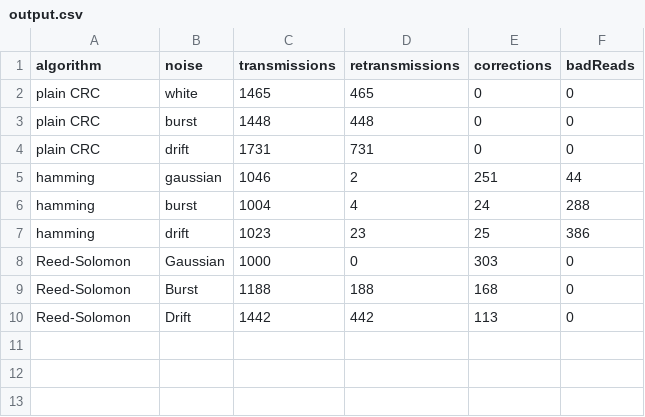
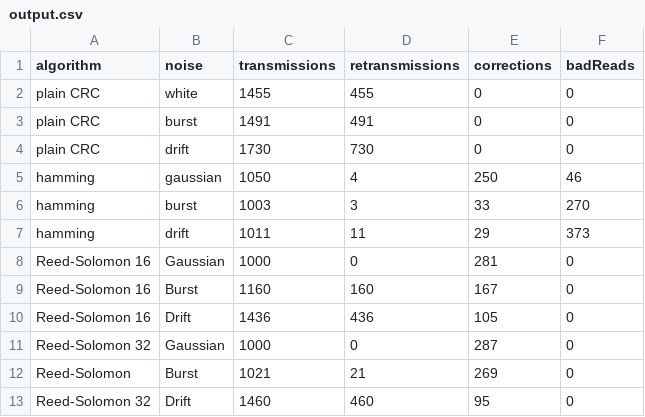
Before and after one commit to SpencerKaiser/Networks_Semester_Project, a CSV file: data/output.csv, drawn as a sheet.

Commit message:
added 32-bit Reed-Solomon

```diff
--- a/data/output.csv
+++ b/data/output.csv
@@ -1,10 +1,13 @@
 algorithm,noise,transmissions,retransmissions,corrections,badReads
-plain CRC,white,1465,465,0,0
-plain CRC,burst,1448,448,0,0
-plain CRC,drift,1731,731,0,0
-hamming,gaussian,1046,2,251,44
-hamming,burst,1004,4,24,288
-hamming,drift,1023,23,25,386
-Reed-Solomon,Gaussian,1000,0,303,0
-Reed-Solomon,Burst,1188,188,168,0
-Reed-Solomon,Drift,1442,442,113,0
+plain CRC,white,1455,455,0,0
+plain CRC,burst,1491,491,0,0
+plain CRC,drift,1730,730,0,0
+hamming,gaussian,1050,4,250,46
+hamming,burst,1003,3,33,270
+hamming,drift,1011,11,29,373
+Reed-Solomon 16,Gaussian,1000,0,281,0
+Reed-Solomon 16,Burst,1160,160,167,0
+Reed-Solomon 16,Drift,1436,436,105,0
+Reed-Solomon 32,Gaussian,1000,0,287,0
+Reed-Solomon,Burst,1021,21,269,0
+Reed-Solomon 32,Drift,1460,460,95,0
```
Also changed, not shown: 3 other files.
